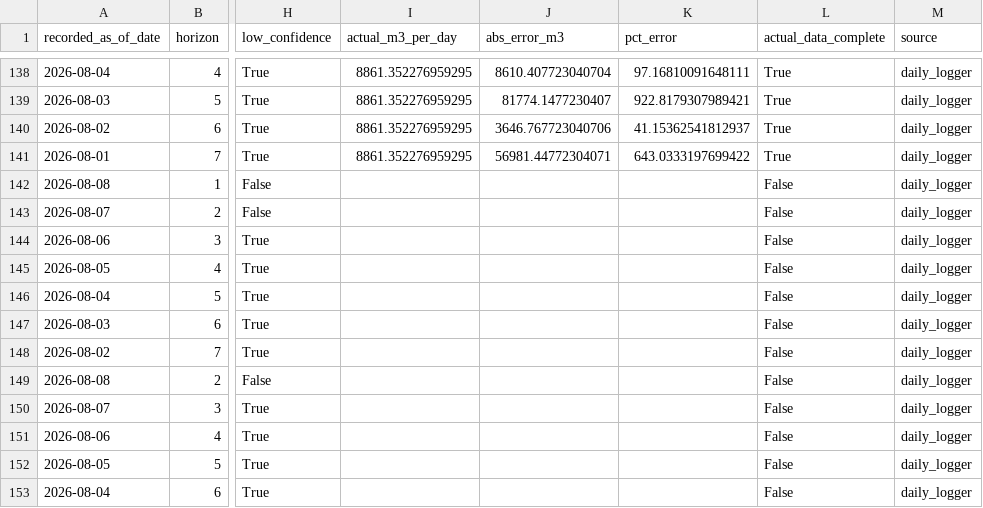
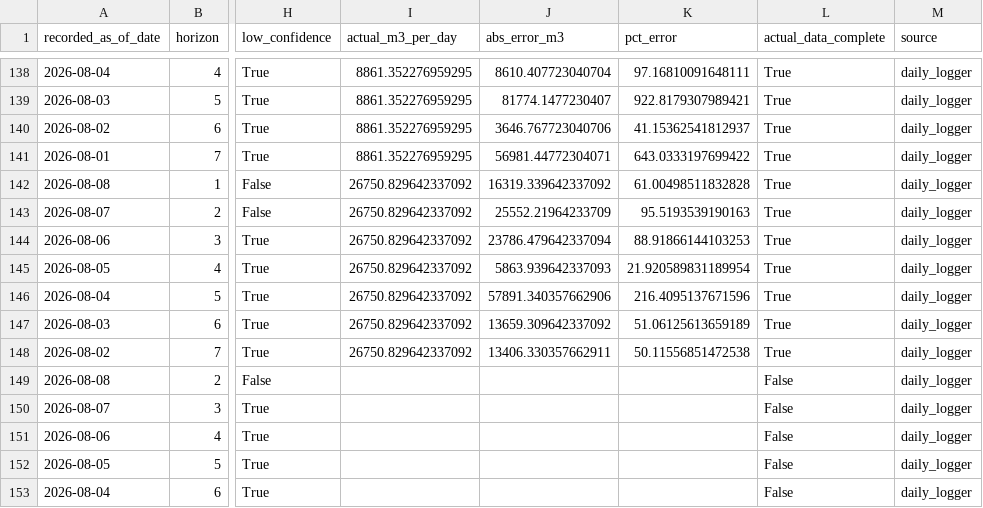
Before and after one commit to mpdox30/maenarua-water-web, a CSV file: 01_data/forecasting_results/Reservoir_inflow/forecast_accuracy_log.csv, drawn as a sheet; only a part is shown, gaps mark what is left out; the diff names each change by its address in the sheet, - before the commit and + after, or states it on an @@ line.

Commit message:
Auto-update: monitoring.json + inflow_6h_display.json + forecast_accuracy_log.csv Mon 08/10/2026  8:53:36.24

```diff
--- a/01_data/forecasting_results/Reservoir_inflow/forecast_accuracy_log.csv
+++ b/01_data/forecasting_results/Reservoir_inflow/forecast_accuracy_log.csv
-I142:I148 (actual_m3_per_day): (empty)
+I142:I148 (actual_m3_per_day): 26750.829642337092
-J142 (abs_error_m3): (empty)
+J142 (abs_error_m3): 16319.339642337092
-K142 (pct_error): (empty)
+K142 (pct_error): 61.00498511832828
-L142:L148 (actual_data_complete): False
+L142:L148 (actual_data_complete): True
-J143 (abs_error_m3): (empty)
+J143 (abs_error_m3): 25552.21964233709
-K143 (pct_error): (empty)
+K143 (pct_error): 95.5193539190163
-J144 (abs_error_m3): (empty)
+J144 (abs_error_m3): 23786.479642337094
-K144 (pct_error): (empty)
+K144 (pct_error): 88.91866144103253
-J145 (abs_error_m3): (empty)
+J145 (abs_error_m3): 5863.939642337093
-K145 (pct_error): (empty)
+K145 (pct_error): 21.920589831189954
-J146 (abs_error_m3): (empty)
+J146 (abs_error_m3): 57891.340357662906
-K146 (pct_error): (empty)
+K146 (pct_error): 216.4095137671596
-J147 (abs_error_m3): (empty)
+J147 (abs_error_m3): 13659.309642337092
-K147 (pct_error): (empty)
+K147 (pct_error): 51.06125613659189
-J148 (abs_error_m3): (empty)
+J148 (abs_error_m3): 13406.330357662911
-K148 (pct_error): (empty)
+K148 (pct_error): 50.11556851472538
```
Also changed, not shown: 1 other file.
